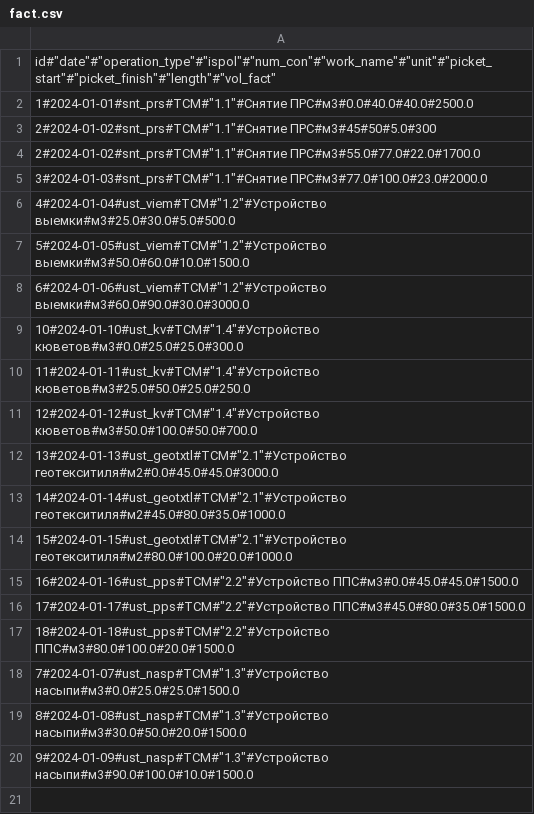
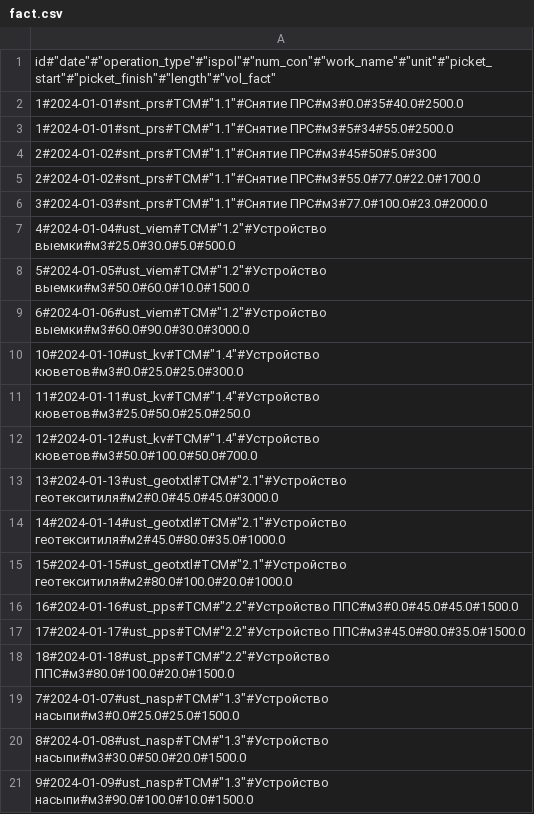
Before and after one commit to EgorMalyshev98/TSM_Tarantool, a CSV file: fact.csv, drawn as a sheet.

```diff
--- a/fact.csv
+++ b/fact.csv
@@ -1,3 +1,4 @@
 "id"#"date"#"operation_type"#"ispol"#"num_con"#"work_name"#"unit"#"picket_start"#"picket_finish"#"length"#"vol_fact"
-1#2024-01-01#snt_prs#ТСМ#"1.1"#Снятие ПРС#м3#0.0#40.0#40.0#2500.0
+1#2024-01-01#snt_prs#ТСМ#"1.1"#Снятие ПРС#м3#0.0#35#40.0#2500.0
+1#2024-01-01#snt_prs#ТСМ#"1.1"#Снятие ПРС#м3#5#34#55.0#2500.0
 2#2024-01-02#snt_prs#ТСМ#"1.1"#Снятие ПРС#м3#45#50#5.0#300
```
Also changed, not shown: 1 other file.
